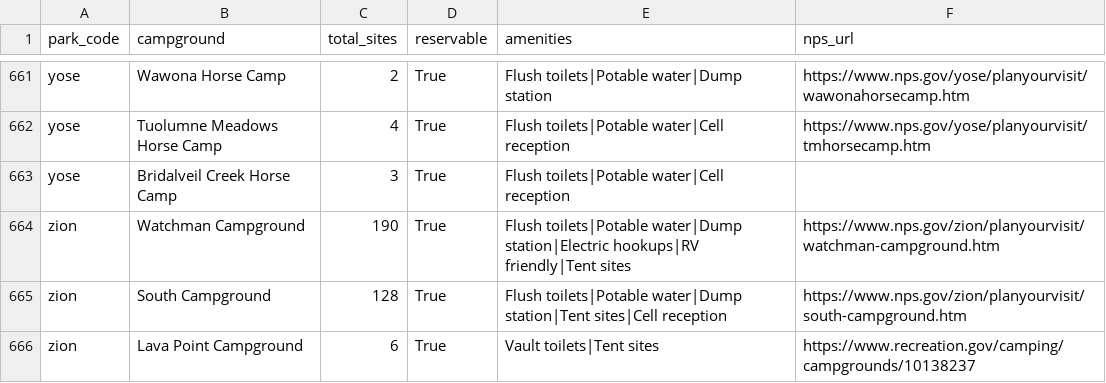
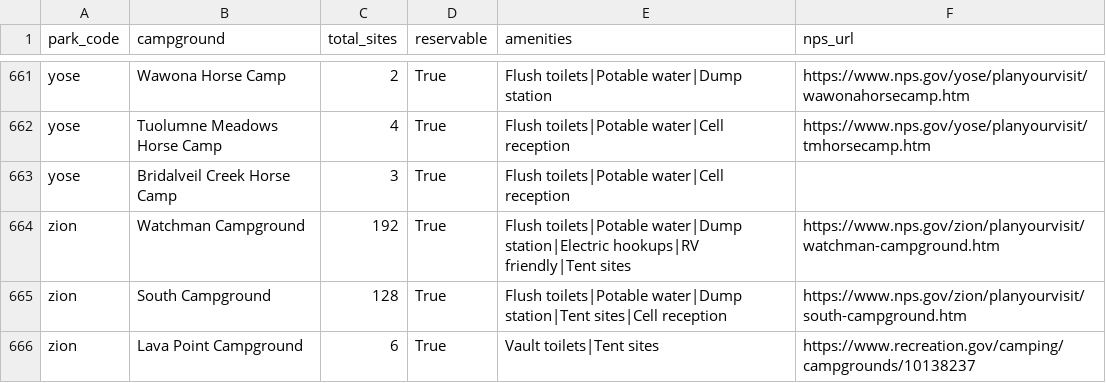
Before and after one commit to kirkwood-justin/park-atlas-data, a CSV file: campgrounds.csv, drawn as a sheet; only a part is shown, gaps mark what is left out.

```diff
--- a/campgrounds.csv
+++ b/campgrounds.csv
@@ -663,3 +663,3 @@ yose,Tuolumne Meadows Horse Camp,4,True,Flush toilets|Potable water|Cell recepti
 yose,Bridalveil Creek Horse Camp,3,True,Flush toilets|Potable water|Cell reception,
-zion,Watchman Campground,190,True,Flush toilets|Potable water|Dump station|Electric hookups|RV friendly|Tent sites,https://www.nps.gov/zion/planyourvisit/watchman-campground.htm
+zion,Watchman Campground,192,True,Flush toilets|Potable water|Dump station|Electric hookups|RV friendly|Tent sites,https://www.nps.gov/zion/planyourvisit/watchman-campground.htm
 zion,South Campground,128,True,Flush toilets|Potable water|Dump station|Tent sites|Cell reception,https://www.nps.gov/zion/planyourvisit/south-campground.htm
```
Also changed, not shown: entrance_fees.csv, parks.csv, 2 other files.
